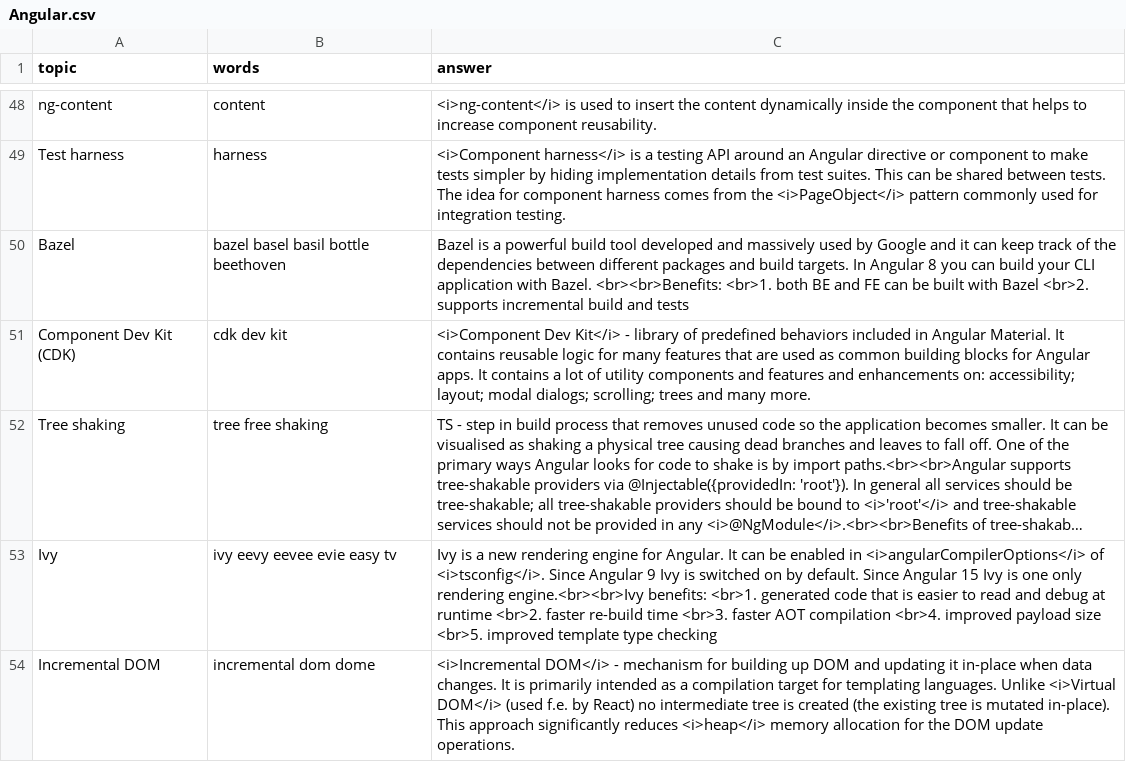
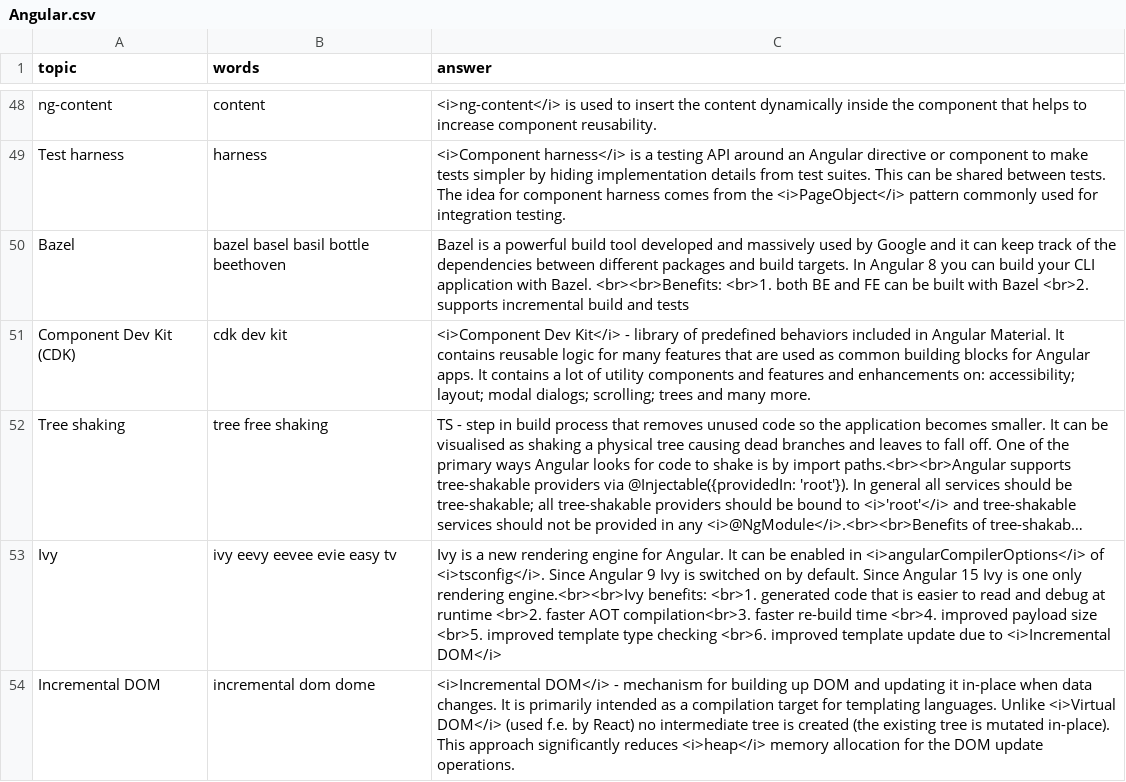
Before and after one commit to DzmitryAlifer/tech-interview-helper, a CSV file: src/assets/Angular.csv, drawn as a sheet; only a part is shown, gaps mark what is left out; long unchanged cells end in …; the diff names each change by its address in the sheet, - before the commit and + after, or states it on an @@ line.

```diff
--- a/src/assets/Angular.csv
+++ b/src/assets/Angular.csv
-C53 (answer): …<br>2. faster re-build time <br>3. faster AOT compilation <br>4. improved payload size <br>5. improved template type checking
+C53 (answer): …<br>2. faster AOT compilation<br>3. faster re-build time <br>4. improved payload size <br>5. improved template type checking <br>6. improved template update due to <i>Incremental DOM</i>
```
